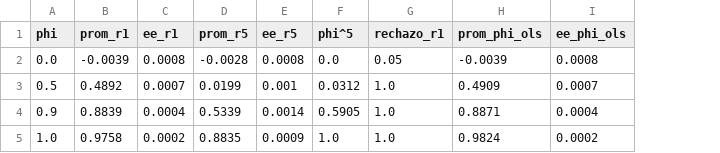
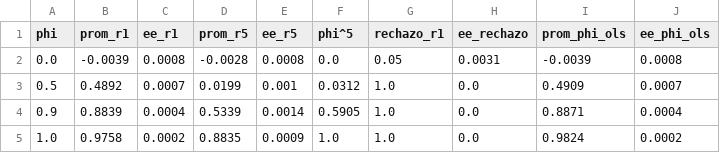
Before and after one commit to xNoksS/bi-tarea4-series-de-tiempo, a CSV file: tables/p0_tabla_02.csv, drawn as a sheet; the diff names each change by its address in the sheet, - before the commit and + after, or states it on an @@ line.

```diff
--- a/tables/p0_tabla_02.csv
+++ b/tables/p0_tabla_02.csv
+column H (ee_rechazo), rows 2-5: 0.0031 | 0.0 | 0.0 | 0.0
```
Also changed, not shown: 3 other files.
